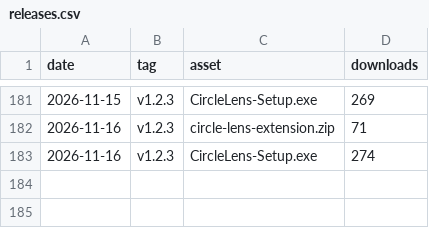
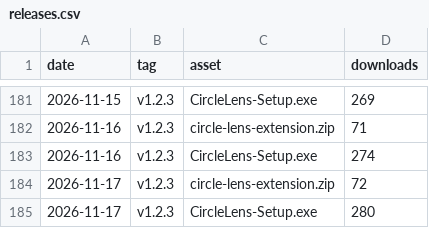
Before and after one commit to fauzulkc/circle-lens, a CSV file: releases.csv, drawn as a sheet; only a part is shown, gaps mark what is left out; the diff names each change by its address in the sheet, - before the commit and + after, or states it on an @@ line.

```diff
--- a/releases.csv
+++ b/releases.csv
+row 184: 2026-11-17 | v1.2.3 | circle-lens-extension.zip | 72
+row 185: 2026-11-17 | v1.2.3 | CircleLens-Setup.exe | 280
```
Also changed, not shown: jsdelivr.csv, npm.csv, 2 other files.
